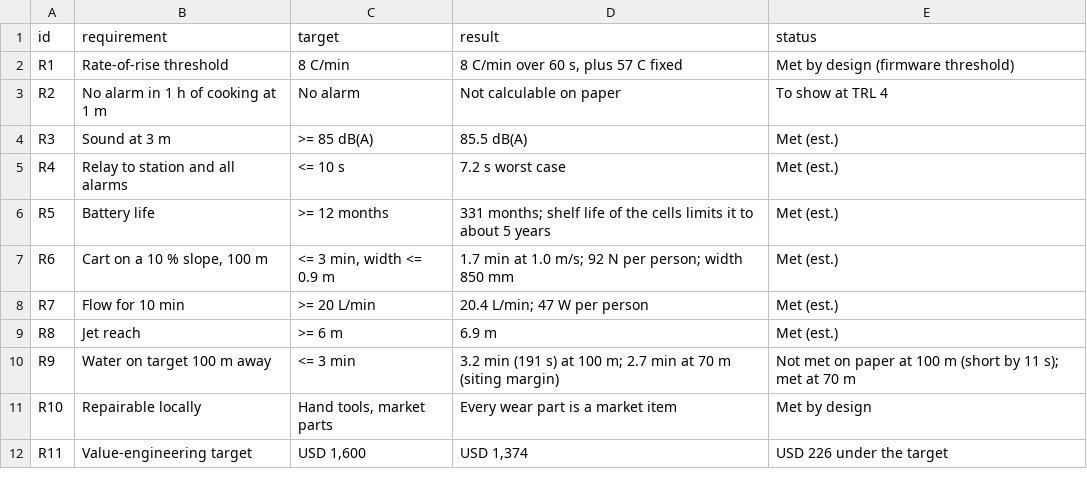
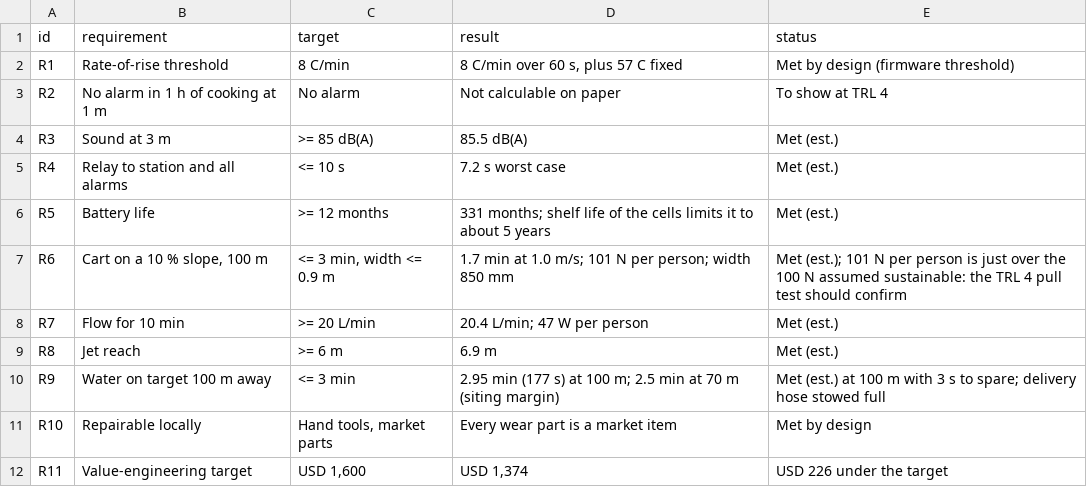
Before and after one commit to BoujeeEnjinia1701/campbreak, a CSV file: docs/04-calcs/results.csv, drawn as a sheet.

```diff
--- a/docs/04-calcs/results.csv
+++ b/docs/04-calcs/results.csv
@@ -6,6 +6,6 @@ R4,Relay to station and all alarms,<= 10 s,7.2 s worst case,Met (est.)
 R5,Battery life,>= 12 months,331 months; shelf life of the cells limits it to about 5 years,Met (est.)
-R6,"Cart on a 10 % slope, 100 m","<= 3 min, width <= 0.9 m",1.7 min at 1.0 m/s; 92 N per person; width 850 mm,Met (est.)
+R6,"Cart on a 10 % slope, 100 m","<= 3 min, width <= 0.9 m",1.7 min at 1.0 m/s; 101 N per person; width 850 mm,Met (est.); 101 N per person is just over the 100 N assumed sustainable: the TRL 4 pull test should confirm
 R7,Flow for 10 min,>= 20 L/min,20.4 L/min; 47 W per person,Met (est.)
 R8,Jet reach,>= 6 m,6.9 m,Met (est.)
-R9,Water on target 100 m away,<= 3 min,3.2 min (191 s) at 100 m; 2.7 min at 70 m (siting margin),Not met on paper at 100 m (short by 11 s); met at 70 m
+R9,Water on target 100 m away,<= 3 min,2.95 min (177 s) at 100 m; 2.5 min at 70 m (siting margin),Met (est.) at 100 m with 3 s to spare; delivery hose stowed full
 R10,Repairable locally,"Hand tools, market parts",Every wear part is a market item,Met by design
```
Also changed, not shown: 18 other files.
